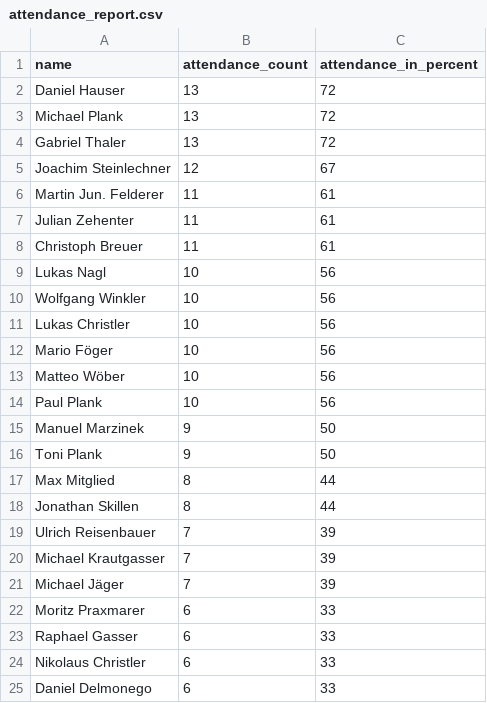
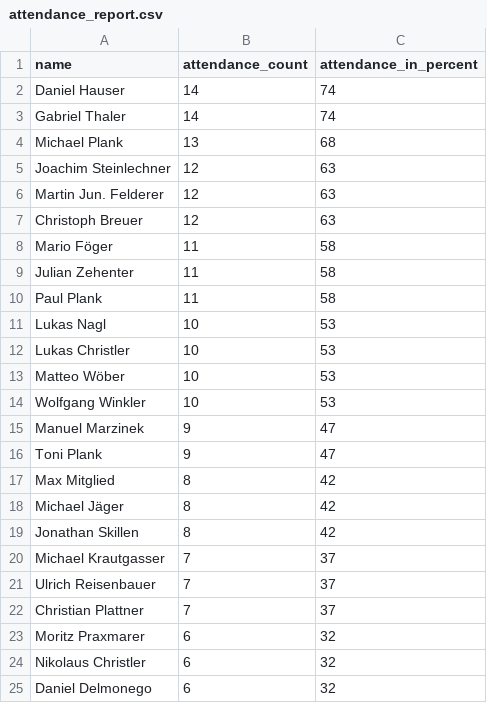
Before and after one commit to dugi42/hct.github.io, a CSV file: public/attendance_report.csv, drawn as a sheet; only a part is shown; the diff covers the shown part only.

```diff
--- a/public/attendance_report.csv
+++ b/public/attendance_report.csv
@@ -1,25 +1,25 @@
 name,attendance_count,attendance_in_percent
-Daniel Hauser,13,72
-Michael Plank,13,72
-Gabriel Thaler,13,72
-Joachim Steinlechner,12,67
-Martin Jun. Felderer,11,61
-Julian Zehenter,11,61
-Christoph Breuer,11,61
-Lukas Nagl,10,56
-Wolfgang Winkler,10,56
-Lukas Christler,10,56
-Mario Föger,10,56
-Matteo Wöber,10,56
-Paul Plank,10,56
-Manuel Marzinek,9,50
-Toni Plank,9,50
-Max Mitglied,8,44
-Jonathan Skillen,8,44
-Ulrich Reisenbauer,7,39
-Michael Krautgasser,7,39
-Michael Jäger,7,39
-Moritz Praxmarer,6,33
-Raphael Gasser,6,33
-Nikolaus Christler,6,33
-Daniel Delmonego,6,33
+Daniel Hauser,14,74
+Gabriel Thaler,14,74
+Michael Plank,13,68
+Joachim Steinlechner,12,63
+Martin Jun. Felderer,12,63
+Christoph Breuer,12,63
+Mario Föger,11,58
+Julian Zehenter,11,58
+Paul Plank,11,58
+Lukas Nagl,10,53
+Lukas Christler,10,53
+Matteo Wöber,10,53
+Wolfgang Winkler,10,53
+Manuel Marzinek,9,47
+Toni Plank,9,47
+Max Mitglied,8,42
+Michael Jäger,8,42
+Jonathan Skillen,8,42
+Michael Krautgasser,7,37
+Ulrich Reisenbauer,7,37
+Christian Plattner,7,37
+Moritz Praxmarer,6,32
+Nikolaus Christler,6,32
+Daniel Delmonego,6,32
```
Also changed, not shown: 1 added row, 1 removed row and 22 edited cells elsewhere in this file.
